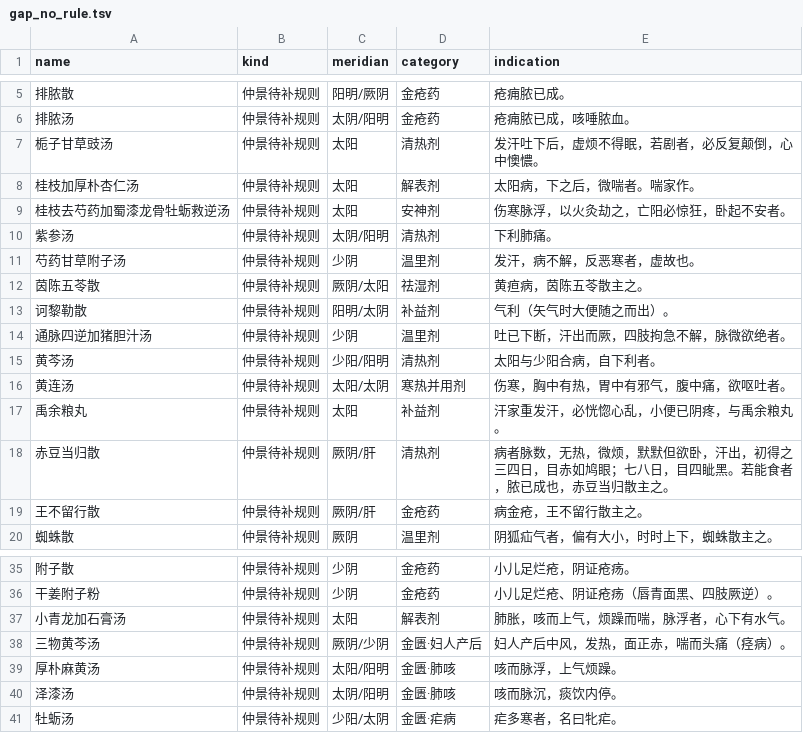
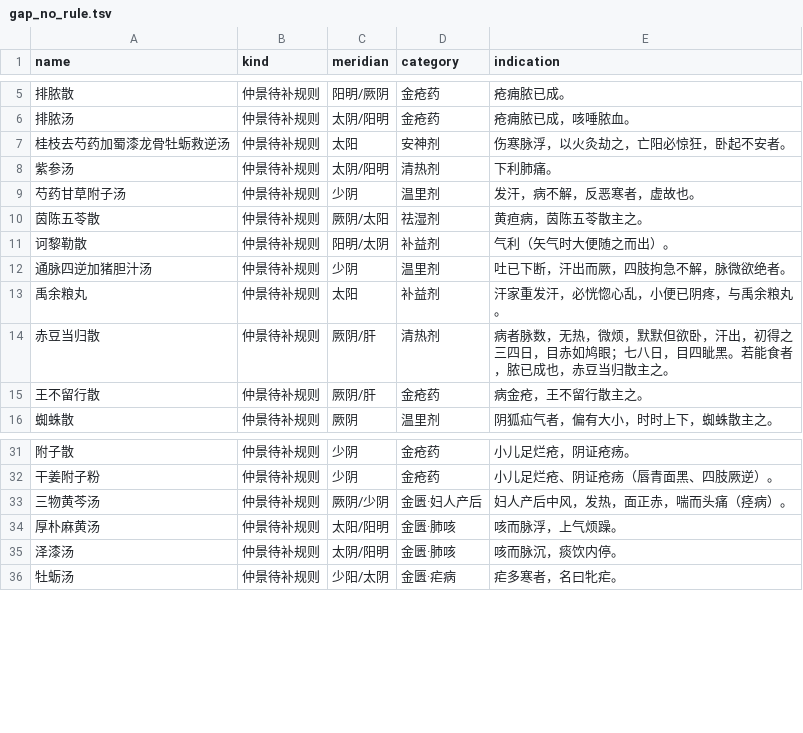
Before and after one commit to jangviktor-web/nihaixia-app, a TSV file: tool/gap_no_rule.tsv, drawn as a sheet; only a part is shown, gaps mark what is left out.

Commit message:
feat(辨证): 补桂枝/栀子/泻心变证 5 首，0 道新题（215→220 条）
  桂枝加厚朴杏仁汤（伤寒43）、栀子甘草豉汤（76）、
  小青龙加石膏汤（金匮129）、黄芩汤（172）、黄连汤（173）

先跑引擎：这 5 首的候选 ★ 会被桂枝汤 9.0、大青龙汤 10.0、
桂枝加芍药汤/白虎加桂枝汤 6.0 抢，补成嵌套或互斥后全部压过，无需追问。

- 桂枝加厚朴杏仁汤 = 桂枝汤 3 必选 + 喘（cough_wheeze）→ 12.0 > 桂枝汤 9.0
- 小青龙加石膏汤 = 小青龙 3 必选 + 烦躁 → 12.0 > 大青龙 10.0 > 小青龙 9.0
- 栀子甘草豉汤 = {失眠, 说话没力气}，kQ10 单选与栀子豉汤（烦躁不安）天然互斥
- 黄芩汤 = {下利, 往来寒热}，现有柴胡四首都不含下利
- 黄连汤 = {手脚温热, 腹痛喜按, 呕} → 9.0，压过桂枝加芍药汤/白虎加桂枝汤 6.0

结果：220 条 / 220 名 / 219 命中 / 1 被抢（旋覆代赭汤）/ 空 0；
区分度 94 → 95 个方剂；鉴别 52 首 0 失败；兼症 54 项 0 缺。
缺口：待补规则 44 → 39，无规则 91 → 86。

```diff
--- a/tool/gap_no_rule.tsv
+++ b/tool/gap_no_rule.tsv
@@ -6,4 +6,2 @@ name	kind	meridian	category	indication
 排脓汤	仲景待补规则	太阴/阳明	金疮药	疮痈脓已成，咳唾脓血。
-栀子甘草豉汤	仲景待补规则	太阳	清热剂	发汗吐下后，虚烦不得眠，若剧者，必反复颠倒，心中懊憹。
-桂枝加厚朴杏仁汤	仲景待补规则	太阳	解表剂	太阳病，下之后，微喘者。喘家作。
 桂枝去芍药加蜀漆龙骨牡蛎救逆汤	仲景待补规则	太阳	安神剂	伤寒脉浮，以火灸劫之，亡阳必惊狂，卧起不安者。
@@ -14,4 +12,2 @@ name	kind	meridian	category	indication
 通脉四逆加猪胆汁汤	仲景待补规则	少阴	温里剂	吐已下断，汗出而厥，四肢拘急不解，脉微欲绝者。
-黄芩汤	仲景待补规则	少阳/阳明	清热剂	太阳与少阳合病，自下利者。
-黄连汤	仲景待补规则	太阳/太阴	寒热并用剂	伤寒，胸中有热，胃中有邪气，腹中痛，欲呕吐者。
 禹余粮丸	仲景待补规则	太阳	补益剂	汗家重发汗，必恍惚心乱，小便已阴疼，与禹余粮丸。
@@ -36,3 +32,2 @@ name	kind	meridian	category	indication
 干姜附子粉	仲景待补规则	少阴	金疮药	小儿足烂疮、阴证疮疡（唇青面黑、四肢厥逆）。
-小青龙加石膏汤	仲景待补规则	太阳	解表剂	肺胀，咳而上气，烦躁而喘，脉浮者，心下有水气。
 三物黄芩汤	仲景待补规则	厥阴/少阴	金匮·妇人产后	妇人产后中风，发热，面正赤，喘而头痛（痉病）。
```
Also changed, not shown: 2 other files.
